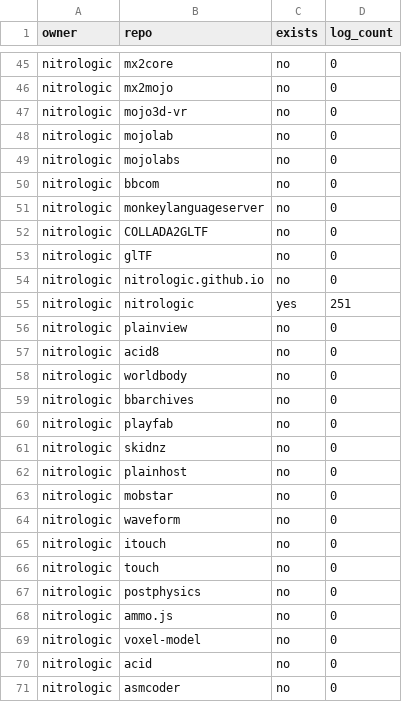
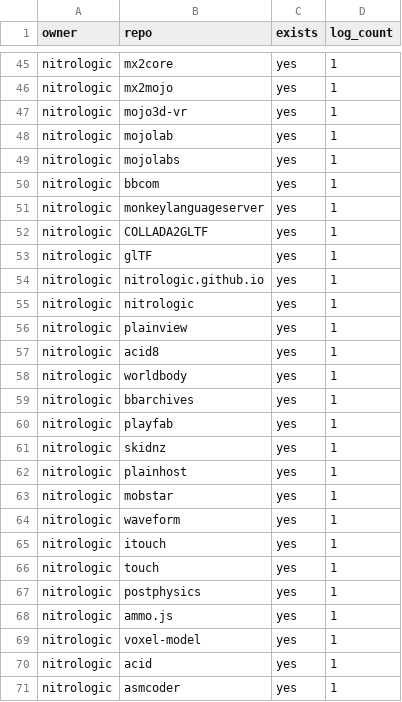
Before and after one commit to nitrologic/fountain, a CSV file: nitro/nitro_repos_infos.csv, drawn as a sheet; only a part is shown, gaps mark what is left out; the diff covers the shown part only; the diff names each change by its address in the sheet, - before the commit and + after, or states it on an @@ line.

```diff
--- a/nitro/nitro_repos_infos.csv
+++ b/nitro/nitro_repos_infos.csv
-C45:C54 (exists): no
+C45:C54 (exists): yes
-D45:D54 (log_count): 0
+D45:D54 (log_count): 1
-D55 (log_count): 251
+D55 (log_count): 1
-C56:C71 (exists): no
+C56:C71 (exists): yes
-D56:D71 (log_count): 0
+D56:D71 (log_count): 1
```
Also changed, not shown: 132 edited cells elsewhere in this file, nitro/nitro_repos_info.csv.
